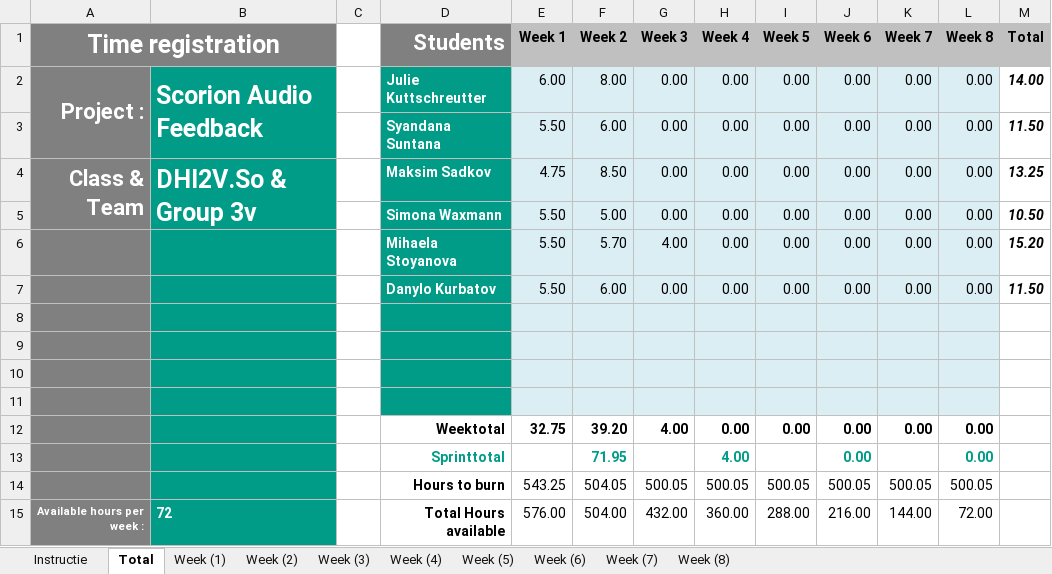
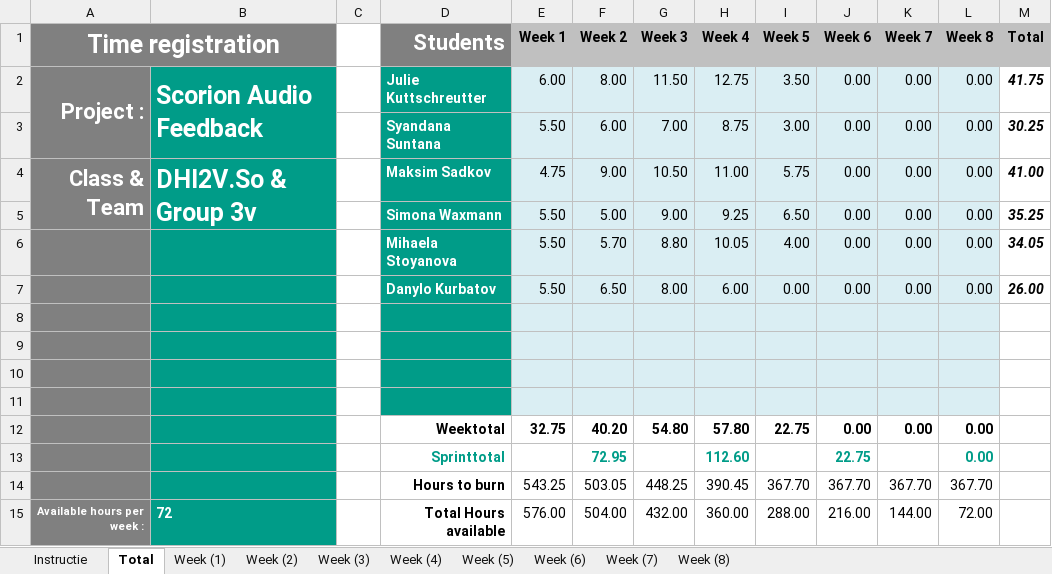
Before and after one commit to WhoReadThisWillDie/Feedback-App, an Excel workbook: 2.2_P.CoB_Time_registration_3V.xlsx, sheet Total, drawn as a sheet; values as stored, in another font and other column widths than the file's, no borders; charts and pictures not drawn; removed rows and columns are numbered as before the commit, all else as after; the diff names each change by its address in the sheet, - before the commit and + after, or states it on an @@ line.

Commit message:
sprint 1 retrospective and timesheet

```diff
--- a/2.2_P.CoB_Time_registration_3V.xlsx (sheet Total)
+++ b/2.2_P.CoB_Time_registration_3V.xlsx (sheet Total)
-G2 (Week 3): 0.00
+G2 (Week 3): 11.50
-H2 (Week 4): 0.00
+H2 (Week 4): 12.75
-I2 (Week 5): 0.00
+I2 (Week 5): 3.50
-M2 (Total): 14.00
+M2 (Total): 41.75
-G3 (Week 3): 0.00
+G3 (Week 3): 7.00
-H3 (Week 4): 0.00
+H3 (Week 4): 8.75
-I3 (Week 5): 0.00
+I3 (Week 5): 3.00
-M3 (Total): 11.50
+M3 (Total): 30.25
-F4 (Week 2): 8.50
+F4 (Week 2): 9.00
-G4 (Week 3): 0.00
+G4 (Week 3): 10.50
-H4 (Week 4): 0.00
+H4 (Week 4): 11.00
-I4 (Week 5): 0.00
+I4 (Week 5): 5.75
-M4 (Total): 13.25
+M4 (Total): 41.00
-G5 (Week 3): 0.00
+G5 (Week 3): 9.00
-H5 (Week 4): 0.00
+H5 (Week 4): 9.25
-I5 (Week 5): 0.00
+I5 (Week 5): 6.50
-M5 (Total): 10.50
+M5 (Total): 35.25
-G6 (Week 3): 4.00
+G6 (Week 3): 8.80
-H6 (Week 4): 0.00
+H6 (Week 4): 10.05
-I6 (Week 5): 0.00
+I6 (Week 5): 4.00
-M6 (Total): 15.20
+M6 (Total): 34.05
-F7 (Week 2): 6.00
+F7 (Week 2): 6.50
-G7 (Week 3): 0.00
+G7 (Week 3): 8.00
-H7 (Week 4): 0.00
+H7 (Week 4): 6.00
-M7 (Total): 11.50
+M7 (Total): 26.00
-F12 (Week 2): 39.20
+F12 (Week 2): 40.20
-G12 (Week 3): 4.00
+G12 (Week 3): 54.80
-H12 (Week 4): 0.00
+H12 (Week 4): 57.80
-I12 (Week 5): 0.00
+I12 (Week 5): 22.75
-row 13:  |  |  | Sprinttotal |  | 71.95 |  | 4.00 |  | 0.00 |  | 0.00
-row 14:  |  |  | Hours to burn | 543.25 | 504.05 | 500.05 | 500.05 | 500.05 | 500.05 | 500.05 | 500.05
+row 13:  |  |  | Sprinttotal |  | 72.95 |  | 112.60 |  | 22.75 |  | 0.00
+row 14:  |  |  | Hours to burn | 543.25 | 503.05 | 448.25 | 390.45 | 367.70 | 367.70 | 367.70 | 367.70
```
Also changed, not shown: sheet Week (4), sheet Week (3), sheet Week (5), sheet Week (2), sheet Week (6), sheet Week (7), 1 more sheet, formulas that keep their value, charts or pictures, 1 other file.
